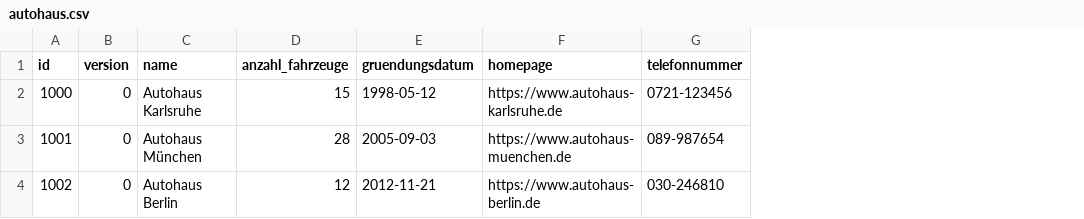
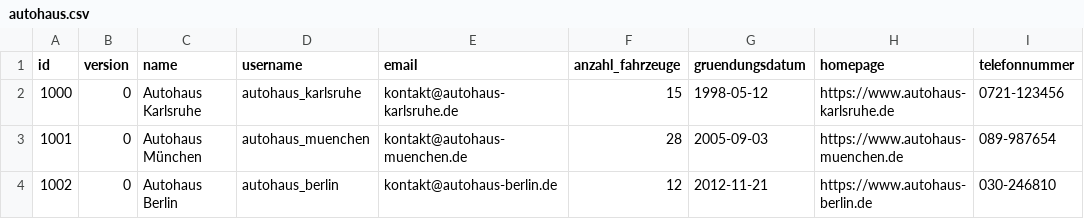
Before and after one commit to jonasriesterer/autohaus, a CSV file: extras/compose/autohaus/autohaus.csv, drawn as a sheet; only a part is shown; the diff names each change by its address in the sheet, - before the commit and + after, or states it on an @@ line.

Commit message:
added username and email to autohaus

```diff
--- a/extras/compose/autohaus/autohaus.csv
+++ b/extras/compose/autohaus/autohaus.csv
+column D (username), rows 2-4: autohaus_karlsruhe | autohaus_muenchen | autohaus_berlin
+column E (email), rows 2-4: kontakt@autohaus-karlsruhe.de | kontakt@autohaus-muenchen.de | kontakt@autohaus-berlin.de
```
Also changed, not shown: 5 other files.
